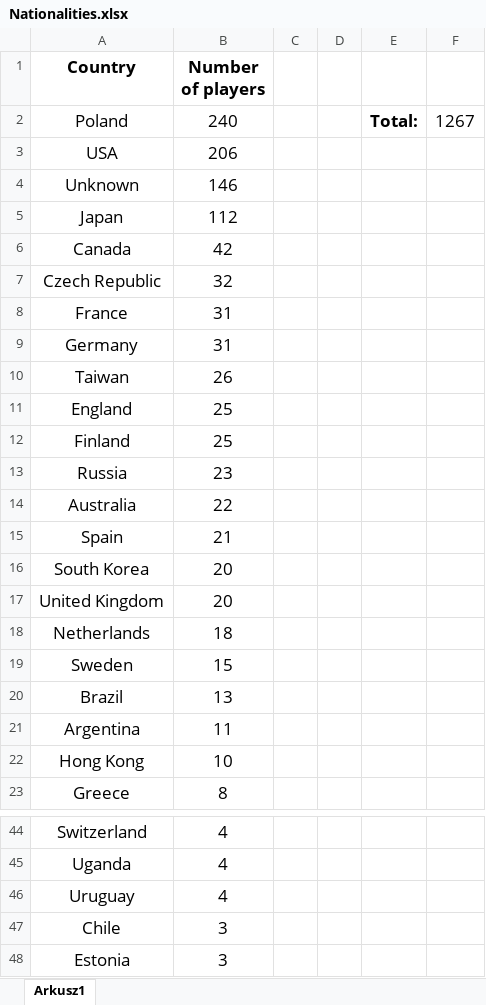
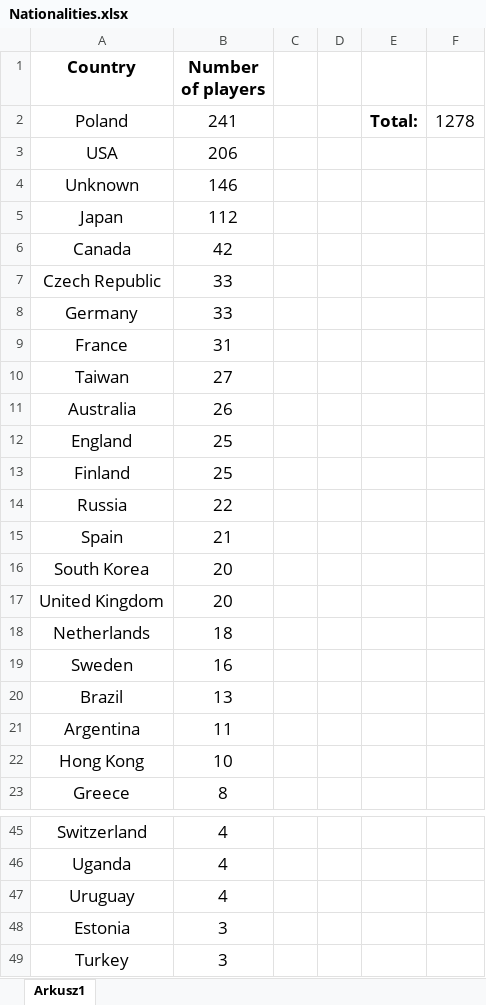
Before and after one commit to Rifre1/Jump-King-Statistics, an Excel workbook: Players Fits and Nationalities/Nationalities.xlsx, sheet Arkusz1, drawn as a sheet; only a part is shown, gaps mark what is left out; the shorter side is filled out with more unchanged rows; values as stored, in another font and other column widths than the file's, no borders; charts and pictures not drawn; removed rows and columns are numbered as before the commit, all else as after; the diff covers the shown part only; the diff names each change by its address in the sheet, - before the commit and + after, or states it on an @@ line.

```diff
--- a/Players Fits and Nationalities/Nationalities.xlsx (sheet Arkusz1)
+++ b/Players Fits and Nationalities/Nationalities.xlsx (sheet Arkusz1)
-B2 (Number of players): 240
+B2 (Number of players): 241
-F2: 1267
+F2: 1278
-B7 (Number of players): 32
+B7 (Number of players): 33
+row 8: Germany | 33
-row 9: Germany | 31
-B10 (Number of players): 26
+B10 (Number of players): 27
+row 11: Australia | 26
-B14 (Number of players): 23
+B14 (Number of players): 22
-row 14: Australia | 22
-B19 (Number of players): 15
+B19 (Number of players): 16
-row 47: Chile | 3
```
Also changed, not shown: 2 added rows and 1 removed row elsewhere in this sheet, charts or pictures, Players Fits and Nationalities/Database/Players Fits & Nationalities.xlsx, Players Fits and Nationalities/Fits.xlsx, 3 other files.
